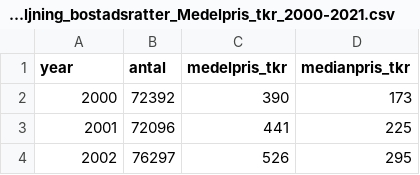
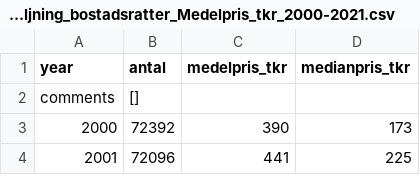
Before and after one commit to ahnm1/Project_IDEAs, a CSV file: EkonomiSCB/Bostader/harmonized/harmonized_forsaljning_bostadsratter_Medelpris_tkr_2000-2021.csv, drawn as a sheet; only a part is shown; the shorter side is filled out with more unchanged rows; the diff names each change by its address in the sheet, - before the commit and + after, or states it on an @@ line.

Commit message:
Sample data

```diff
--- a/EkonomiSCB/Bostader/harmonized/harmonized_forsaljning_bostadsratter_Medelpris_tkr_2000-2021.csv
+++ b/EkonomiSCB/Bostader/harmonized/harmonized_forsaljning_bostadsratter_Medelpris_tkr_2000-2021.csv
+row 2: comments | []
```
Also changed, not shown: 4 other files.
